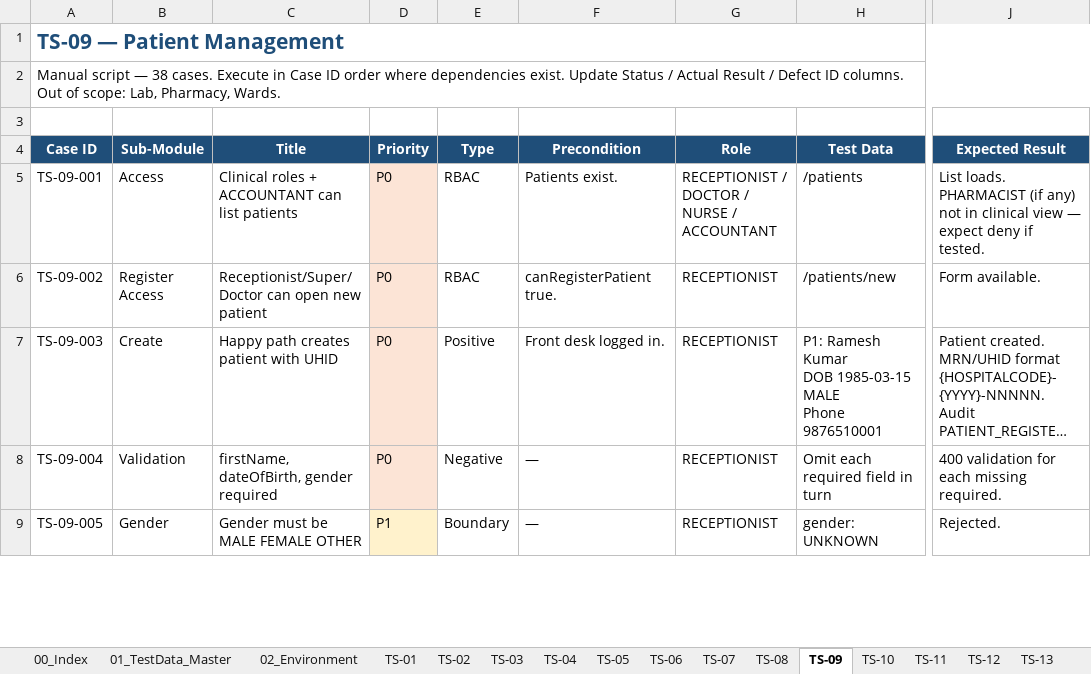
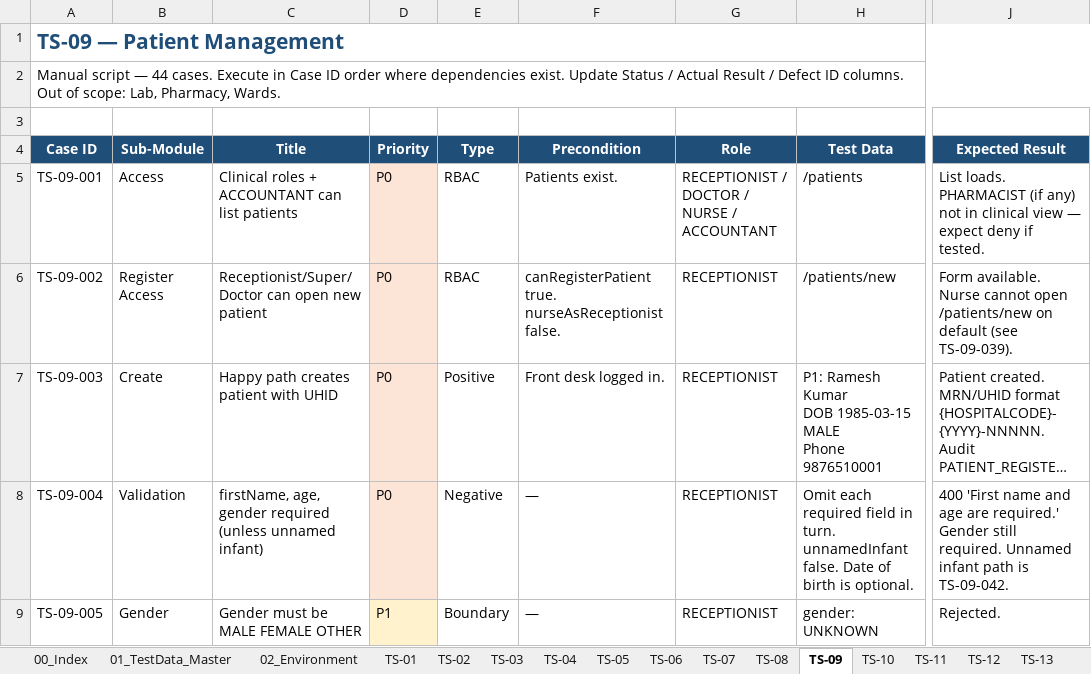
Before and after one commit to honey-softech/MEDERP, an Excel workbook: docs/test-suite/MedERP_Test_Suite.xlsx, sheet TS-09, drawn as a sheet; only a part is shown, gaps mark what is left out; long unchanged cells end in …; values as stored, in another font and other column widths than the file's, no borders; the diff covers the shown part only; the diff names each change by its address in the sheet, - before the commit and + after, or states it on an @@ line.

```diff
--- a/docs/test-suite/MedERP_Test_Suite.xlsx (sheet TS-09)
+++ b/docs/test-suite/MedERP_Test_Suite.xlsx (sheet TS-09)
-A2 (Case ID): …script — 38 cases. Execute…
+A2 (Case ID): …script — 44 cases. Execute…
-F6 (Precondition): canRegisterPatient true.
+F6 (Precondition): canRegisterPatient true. nurseAsReceptionist false.
-J6 (Expected Result): Form available.
+J6 (Expected Result): Form available. Nurse cannot open /patients/new on default (see TS-09-039).
-C8 (Title): firstName, dateOfBirth, gender required
+C8 (Title): firstName, age, gender required (unless unnamed infant)
-H8 (Test Data): …field in turn
+H8 (Test Data): …field in turn. unnamedInfant false. Date of birth is optional.
-J8 (Expected Result): 400 validation for each missing required.
+J8 (Expected Result): 400 'First name and age are required.' Gender still required. Unnamed infant path is TS-09-042.
```
Also changed, not shown: 6 added rows and 7 edited cells elsewhere in this sheet, sheet TS-10, sheet TS-07, sheet TS-12, sheet TS-18, sheet TS-04, sheet TS-20, 15 more sheets, 18 other files.
